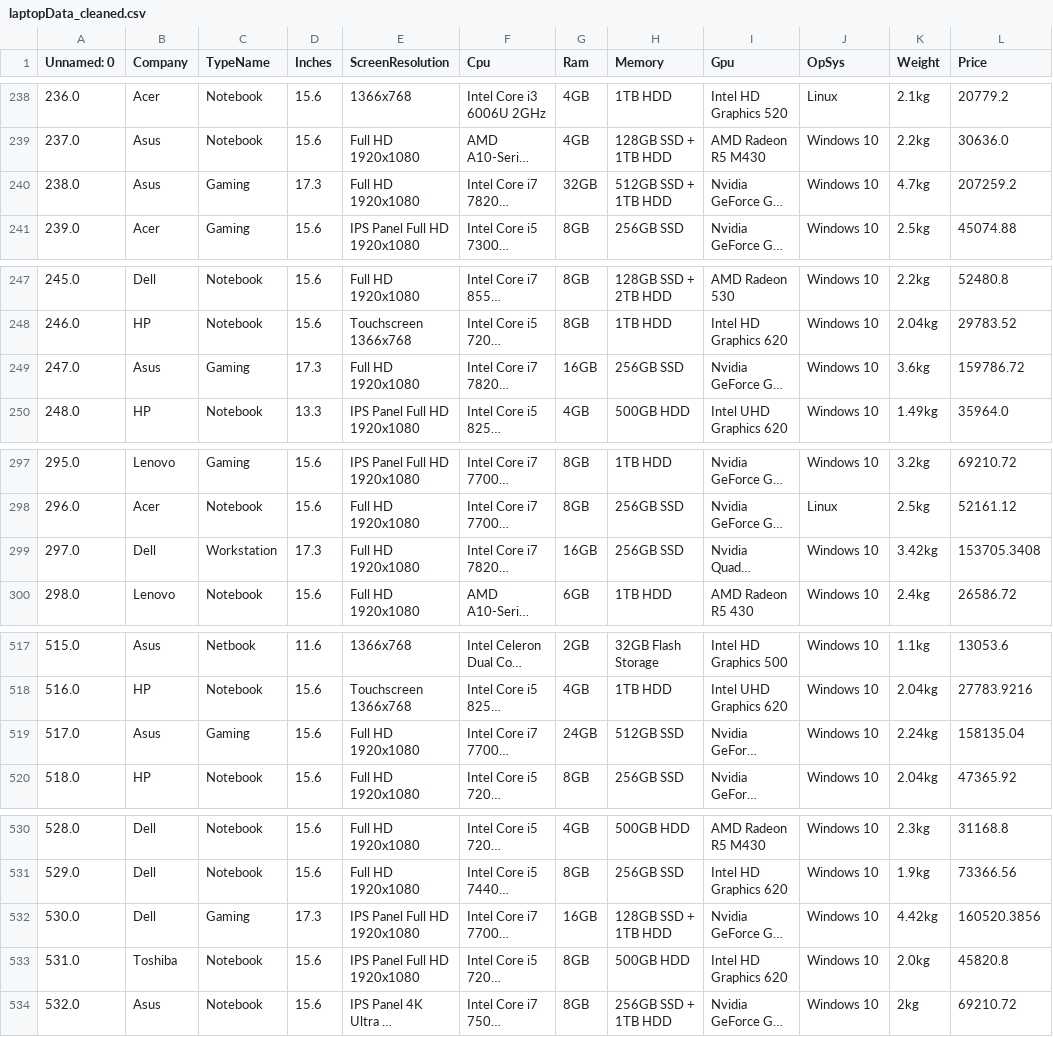
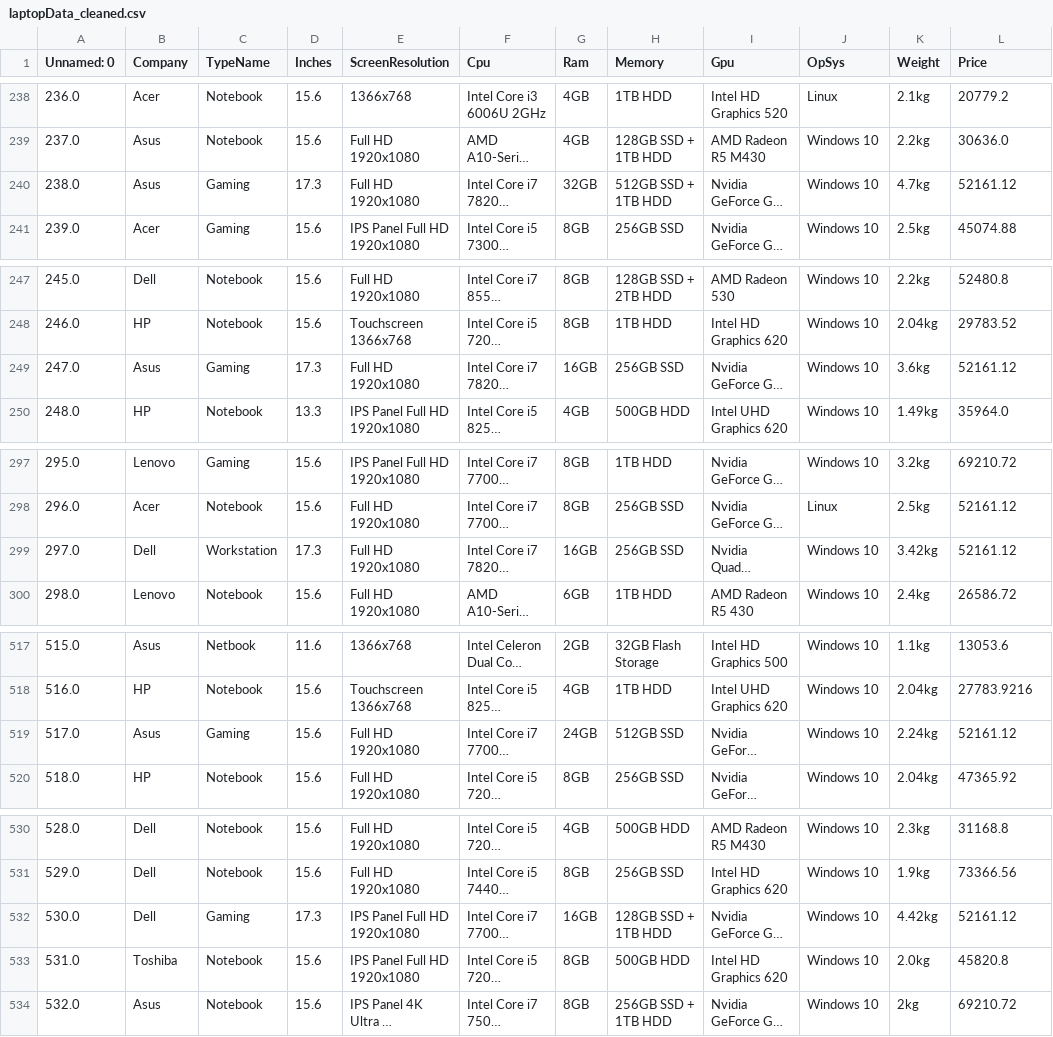
Before and after one commit to iselB02/DataAnalytics, a CSV file: uploads/laptopData_cleaned.csv, drawn as a sheet; only a part is shown, gaps mark what is left out; long unchanged cells end in …; the diff covers the shown part only; the diff names each change by its address in the sheet, - before the commit and + after, or states it on an @@ line.

```diff
--- a/uploads/laptopData_cleaned.csv
+++ b/uploads/laptopData_cleaned.csv
-L240 (Price): 207259.2
+L240 (Price): 52161.12
-L249 (Price): 159786.72
+L249 (Price): 52161.12
-L299 (Price): 153705.3408
+L299 (Price): 52161.12
-L519 (Price): 158135.04
+L519 (Price): 52161.12
-L532 (Price): 160520.3856
+L532 (Price): 52161.12
```
Also changed, not shown: 23 edited cells elsewhere in this file, 11 other files.
